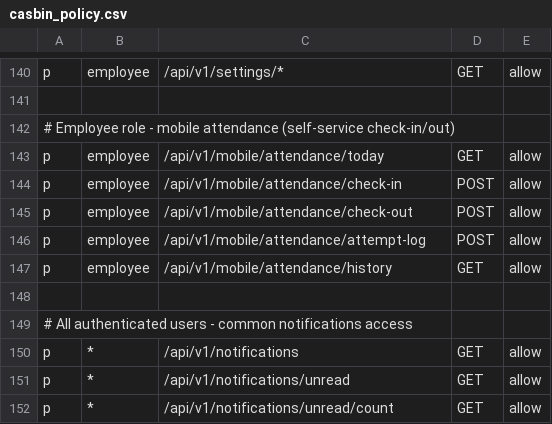
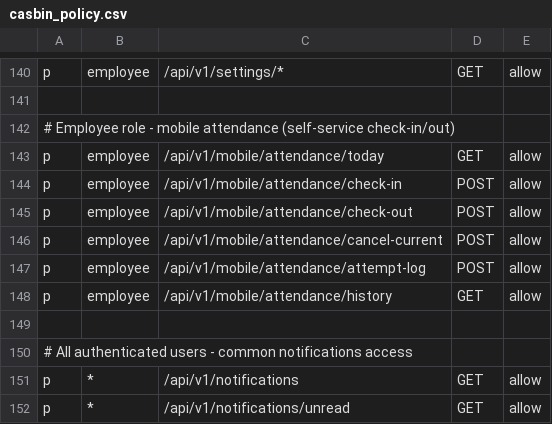
Before and after one commit to 4rankng/payroll, a CSV file: backend/configs/casbin_policy.csv, drawn as a sheet; only a part is shown, gaps mark what is left out; the shorter side is filled out with more unchanged rows.

Commit message:
feat(attendance): add cancel current attendance feature for employees

```diff
--- a/backend/configs/casbin_policy.csv
+++ b/backend/configs/casbin_policy.csv
@@ -145,2 +145,3 @@ p, employee, /api/v1/mobile/attendance/check-in, POST, allow
 p, employee, /api/v1/mobile/attendance/check-out, POST, allow
+p, employee, /api/v1/mobile/attendance/cancel-current, POST, allow
 p, employee, /api/v1/mobile/attendance/attempt-log, POST, allow
```
Also changed, not shown: 10 other files.
